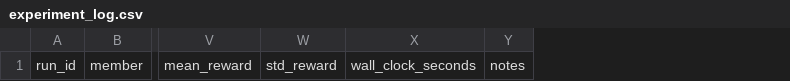
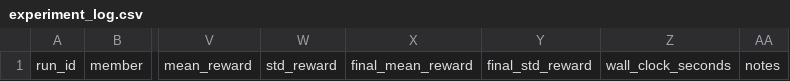
Before and after one commit to kelvintawe12/Freeway-DQN_formative3, a CSV file: experiments/experiment_log.csv, drawn as a sheet; only a part is shown, gaps mark what is left out; the diff names each change by its address in the sheet, - before the commit and + after, or states it on an @@ line.

```diff
--- a/experiments/experiment_log.csv
+++ b/experiments/experiment_log.csv
+column X, row 1: final_mean_reward
+column Y, row 1: final_std_reward
```
Also changed, not shown: 6 other files.
